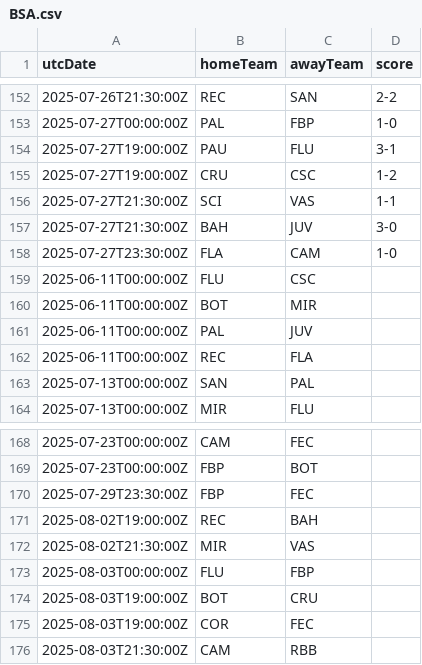
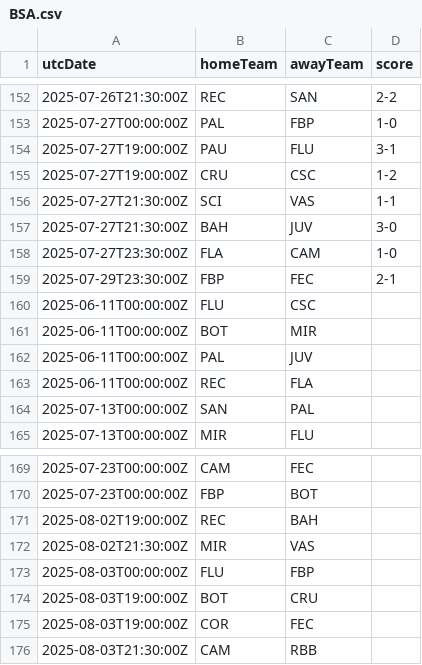
Before and after one commit to cbdq-io/datasets, a CSV file: org/football-data/data/BSA.csv, drawn as a sheet; only a part is shown, gaps mark what is left out.

```diff
--- a/org/football-data/data/BSA.csv
+++ b/org/football-data/data/BSA.csv
@@ -158,2 +158,3 @@ utcDate,homeTeam,awayTeam,score
 2025-07-27T23:30:00Z,FLA,CAM,1-0
+2025-07-29T23:30:00Z,FBP,FEC,2-1
 2025-06-11T00:00:00Z,FLU,CSC,
@@ -169,3 +170,2 @@ utcDate,homeTeam,awayTeam,score
 2025-07-23T00:00:00Z,FBP,BOT,
-2025-07-29T23:30:00Z,FBP,FEC,
 2025-08-02T19:00:00Z,REC,BAH,
```
